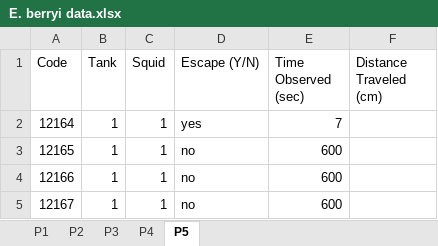
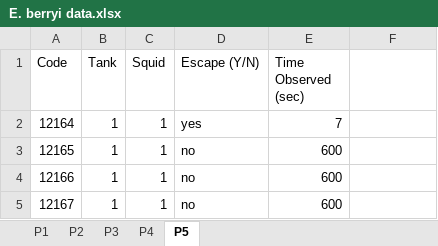
Before and after one commit to KirtOnthank/Euprymna-Navigation, an Excel workbook: E. berryi data.xlsx, sheet P5, drawn as a sheet; only a part is shown; values as stored, in another font and other column widths than the file's, no borders; the diff names each change by its address in the sheet, - before the commit and + after, or states it on an @@ line.

```diff
--- a/E. berryi data.xlsx (sheet P5)
+++ b/E. berryi data.xlsx (sheet P5)
-F1: Distance Traveled (cm)
+F1: (empty)
```
Also changed, not shown: sheet P4, 2 other files.
